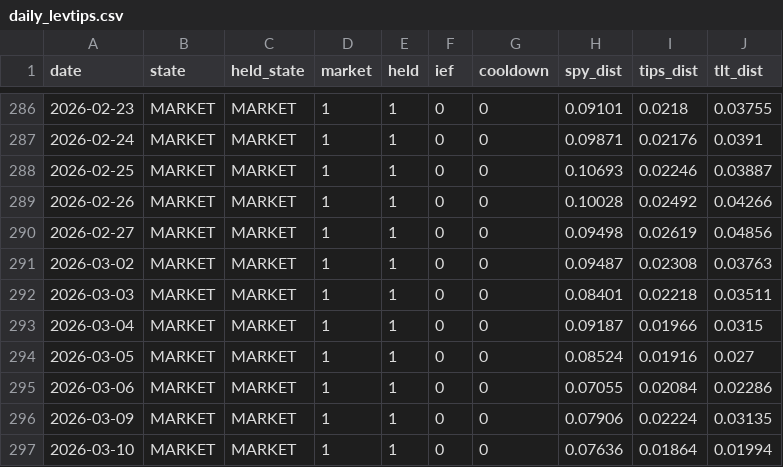
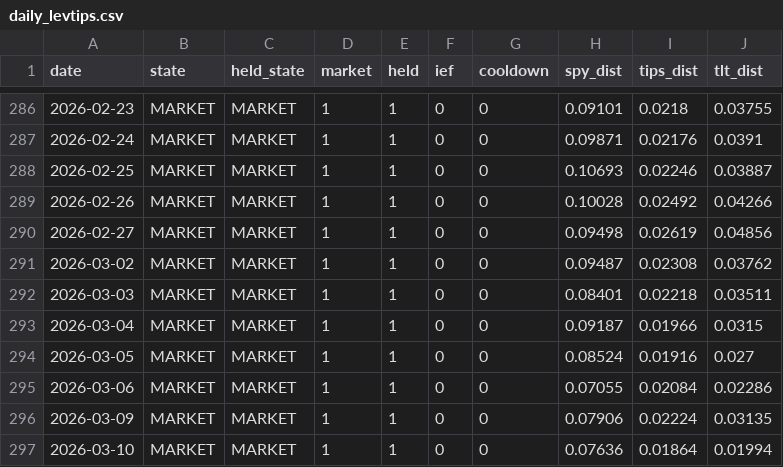
Before and after one commit to Sin3qz/Strategies-dashboard, a CSV file: data/daily_levtips.csv, drawn as a sheet; only a part is shown, gaps mark what is left out; the diff covers the shown part only.

```diff
--- a/data/daily_levtips.csv
+++ b/data/daily_levtips.csv
@@ -290,3 +290,3 @@ date,state,held_state,market,held,ief,cooldown,spy_dist,tips_dist,tlt_dist
 2026-02-27,MARKET,MARKET,1,1,0,0,0.09498,0.02619,0.04856
-2026-03-02,MARKET,MARKET,1,1,0,0,0.09487,0.02308,0.03763
+2026-03-02,MARKET,MARKET,1,1,0,0,0.09487,0.02308,0.03762
 2026-03-03,MARKET,MARKET,1,1,0,0,0.08401,0.02218,0.03511
```
Also changed, not shown: 5 edited cells elsewhere in this file, data/daily_levgtaa.csv, 4 other files.
